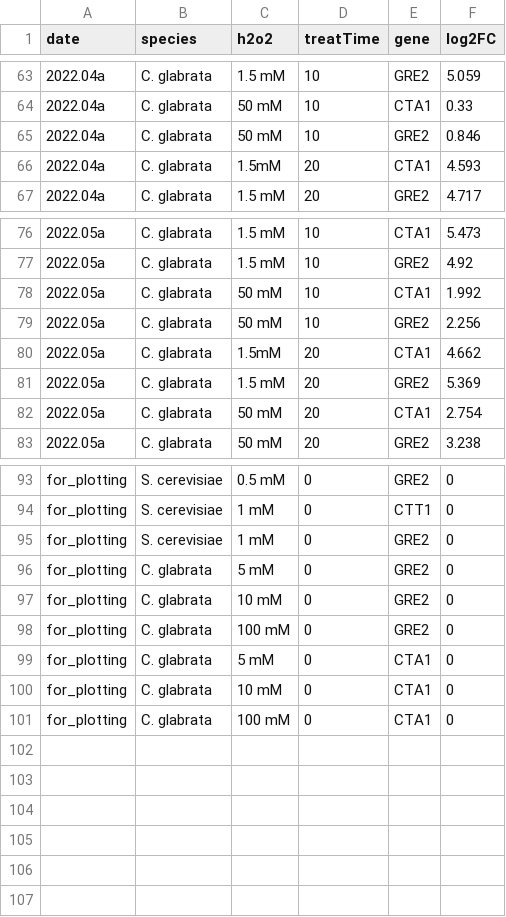
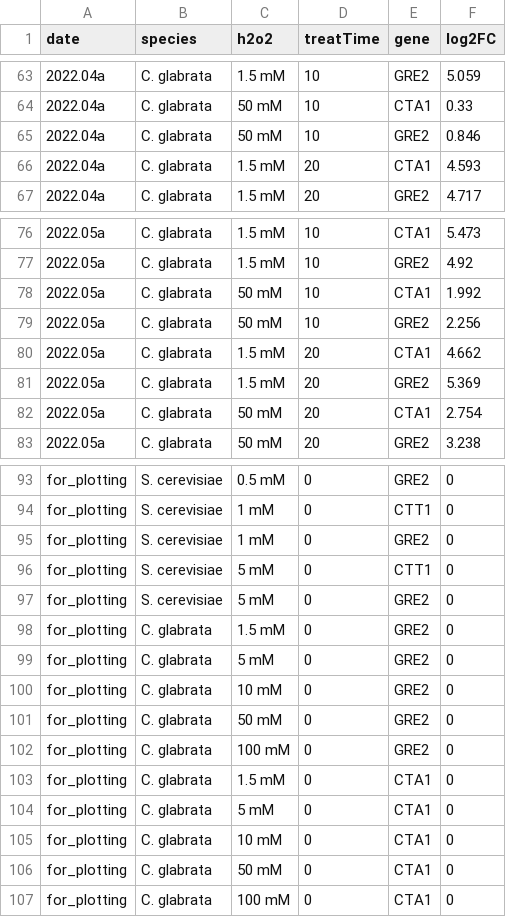
Before and after one commit to hezhaobin/more-pho, a TSV file: E039-dissect-OSR/02-txn-response-dynamics/01-planning/input/20220505-summary-H2O2-time-course-gene-induction.tsv, drawn as a sheet; only a part is shown, gaps mark what is left out.

```diff
--- a/E039-dissect-OSR/02-txn-response-dynamics/01-planning/input/20220505-summary-H2O2-time-course-gene-induction.tsv
+++ b/E039-dissect-OSR/02-txn-response-dynamics/01-planning/input/20220505-summary-H2O2-time-course-gene-induction.tsv
@@ -65,3 +65,3 @@ date	species	h2o2	treatTime	gene	log2FC
 2022.04a	C. glabrata	50 mM	10	GRE2	0.846
-2022.04a	C. glabrata	1.5mM	20	CTA1	4.593
+2022.04a	C. glabrata	1.5 mM	20	CTA1	4.593
 2022.04a	C. glabrata	1.5 mM	20	GRE2	4.717
@@ -79,3 +79,3 @@ date	species	h2o2	treatTime	gene	log2FC
 2022.05a	C. glabrata	50 mM	10	GRE2	2.256
-2022.05a	C. glabrata	1.5mM	20	CTA1	4.662
+2022.05a	C. glabrata	1.5 mM	20	CTA1	4.662
 2022.05a	C. glabrata	1.5 mM	20	GRE2	5.369
@@ -95,7 +95,13 @@ for_plotting	S. cerevisiae	1 mM	0	CTT1	0
 for_plotting	S. cerevisiae	1 mM	0	GRE2	0
+for_plotting	S. cerevisiae	5 mM	0	CTT1	0
+for_plotting	S. cerevisiae	5 mM	0	GRE2	0
+for_plotting	C. glabrata	1.5 mM	0	GRE2	0
 for_plotting	C. glabrata	5 mM	0	GRE2	0
 for_plotting	C. glabrata	10 mM	0	GRE2	0
+for_plotting	C. glabrata	50 mM	0	GRE2	0
 for_plotting	C. glabrata	100 mM	0	GRE2	0
+for_plotting	C. glabrata	1.5 mM	0	CTA1	0
 for_plotting	C. glabrata	5 mM	0	CTA1	0
 for_plotting	C. glabrata	10 mM	0	CTA1	0
+for_plotting	C. glabrata	50 mM	0	CTA1	0
 for_plotting	C. glabrata	100 mM	0	CTA1	0
```
Also changed, not shown: 5 other files.
